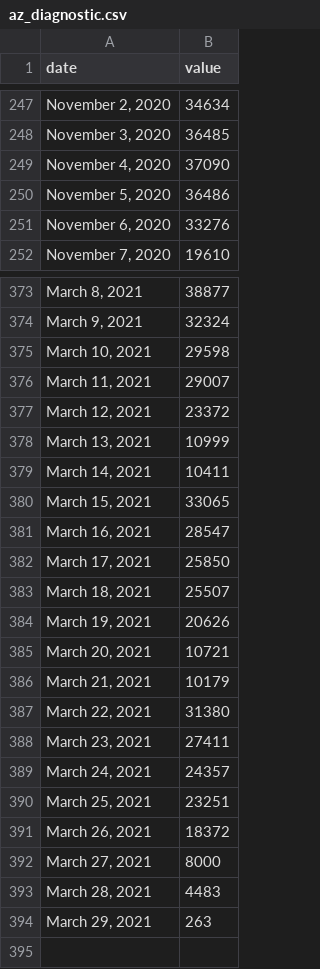
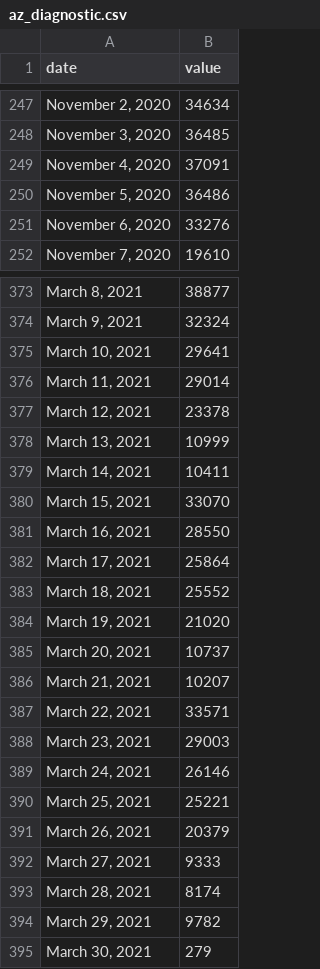
Before and after one commit to COVID19Tracking/covid19-datafetcher, a CSV file: az_diagnostic.csv, drawn as a sheet; only a part is shown, gaps mark what is left out; the diff covers the shown part only.

```diff
--- a/az_diagnostic.csv
+++ b/az_diagnostic.csv
@@ -248,3 +248,3 @@ date,value
 "November 3, 2020",36485
-"November 4, 2020",37090
+"November 4, 2020",37091
 "November 5, 2020",36486
@@ -374,21 +374,22 @@ date,value
 "March 9, 2021",32324
-"March 10, 2021",29598
-"March 11, 2021",29007
-"March 12, 2021",23372
+"March 10, 2021",29641
+"March 11, 2021",29014
+"March 12, 2021",23378
 "March 13, 2021",10999
 "March 14, 2021",10411
-"March 15, 2021",33065
-"March 16, 2021",28547
-"March 17, 2021",25850
-"March 18, 2021",25507
-"March 19, 2021",20626
-"March 20, 2021",10721
-"March 21, 2021",10179
-"March 22, 2021",31380
-"March 23, 2021",27411
-"March 24, 2021",24357
-"March 25, 2021",23251
-"March 26, 2021",18372
-"March 27, 2021",8000
-"March 28, 2021",4483
-"March 29, 2021",263
+"March 15, 2021",33070
+"March 16, 2021",28550
+"March 17, 2021",25864
+"March 18, 2021",25552
+"March 19, 2021",21020
+"March 20, 2021",10737
+"March 21, 2021",10207
+"March 22, 2021",33571
+"March 23, 2021",29003
+"March 24, 2021",26146
+"March 25, 2021",25221
+"March 26, 2021",20379
+"March 27, 2021",9333
+"March 28, 2021",8174
+"March 29, 2021",9782
+"March 30, 2021",279
```
Also changed, not shown: 29 edited cells elsewhere in this file.
